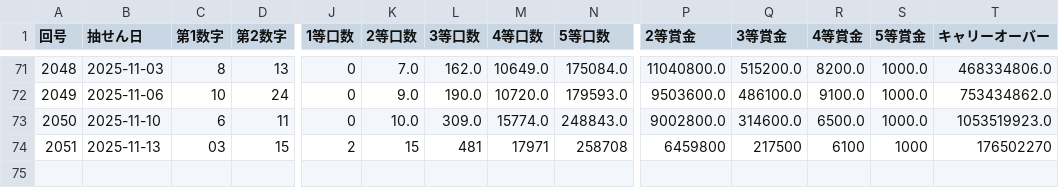
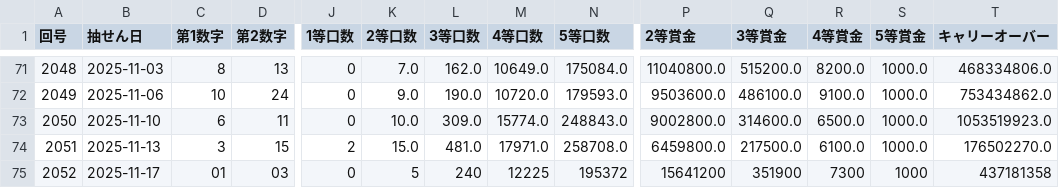
Before and after one commit to Naobro/lototop-app, a CSV file: data/loto6_50.csv, drawn as a sheet; only a part is shown, gaps mark what is left out; rows hold the shown columns only; the diff names each change by its address in the sheet, - before the commit and + after, or states it on an @@ line.

Commit message:
強制コミット: CSV反映

```diff
--- a/data/loto6_50.csv
+++ b/data/loto6_50.csv
-C74 (第1数字): 03
+C74 (第1数字): 3
-K74 (2等口数): 15
+K74 (2等口数): 15.0
-L74 (3等口数): 481
+L74 (3等口数): 481.0
-M74 (4等口数): 17971
+M74 (4等口数): 17971.0
-N74 (5等口数): 258708
+N74 (5等口数): 258708.0
-P74 (2等賞金): 6459800
+P74 (2等賞金): 6459800.0
-Q74 (3等賞金): 217500
+Q74 (3等賞金): 217500.0
-R74 (4等賞金): 6100
+R74 (4等賞金): 6100.0
-S74 (5等賞金): 1000
+S74 (5等賞金): 1000.0
-T74 (キャリーオーバー): 176502270
+T74 (キャリーオーバー): 176502270.0
+row 75: 2052 | 2025-11-17 | 01 | 03 | 0 | 5 | 240 | 12225 | 195372 | 15641200 | 351900 | 7300 | 1000 | 437181358
```
